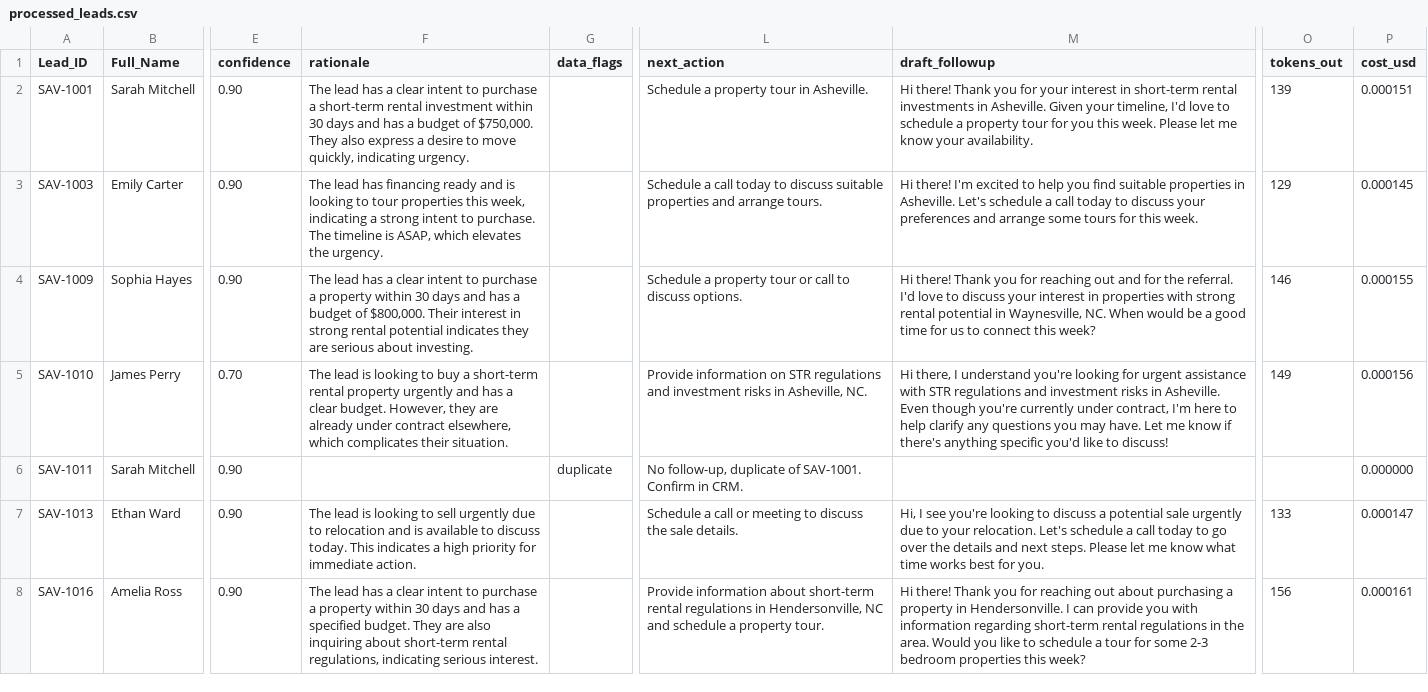
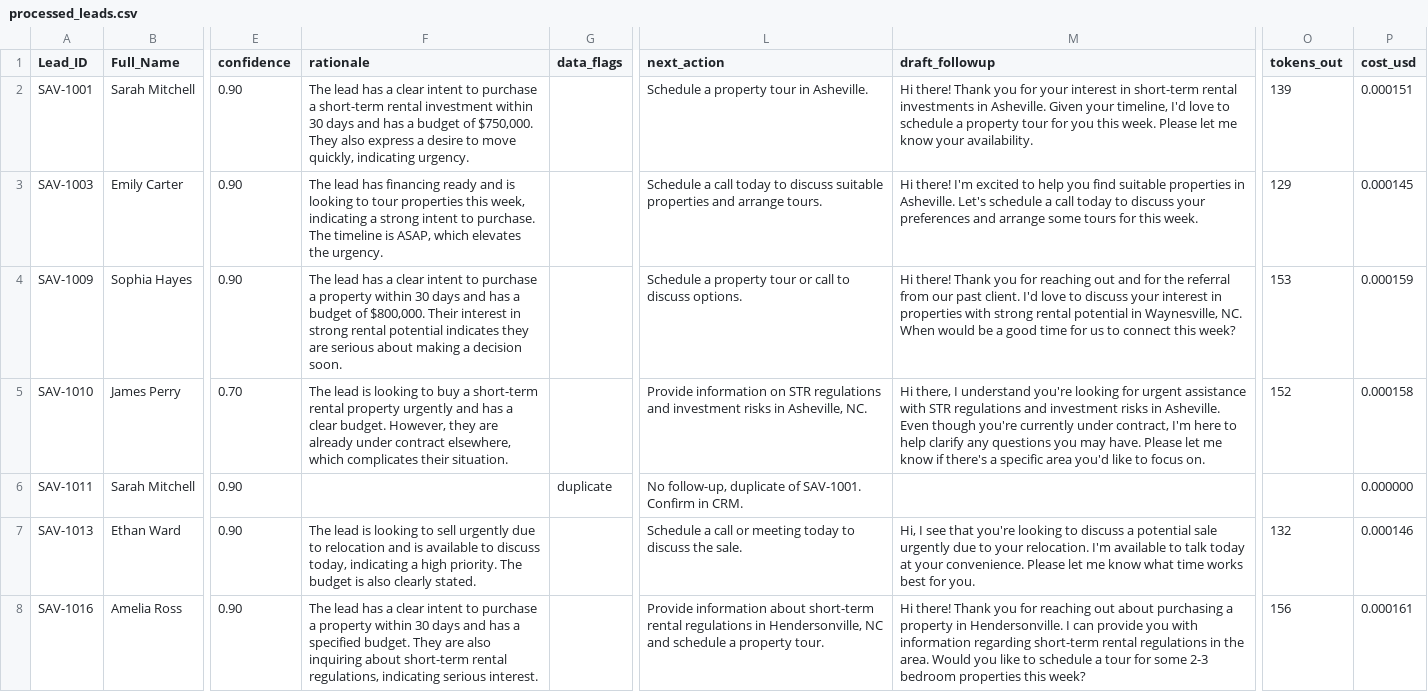
Before and after one commit to carlicode/Savvy_Practical_Assesment, a CSV file: output/processed_leads.csv, drawn as a sheet; only a part is shown, gaps mark what is left out; the diff covers the shown part only; the diff names each change by its address in the sheet, - before the commit and + after, or states it on an @@ line.

```diff
--- a/output/processed_leads.csv
+++ b/output/processed_leads.csv
-F4 (rationale): …serious about investing.
+F4 (rationale): …serious about making a decision soon.
-M4 (draft_followup): …for the referral. I'd love…
+M4 (draft_followup): …for the referral from our past client. I'd love…
-O4 (tokens_out): 146
+O4 (tokens_out): 153
-P4 (cost_usd): 0.000155
+P4 (cost_usd): 0.000159
-M5 (draft_followup): …may have. Let me know if there's anything specific you'd like to discuss!
+M5 (draft_followup): …may have. Please let me know if there's a specific area you'd like to focus on.
-O5 (tokens_out): 149
+O5 (tokens_out): 152
-P5 (cost_usd): 0.000156
+P5 (cost_usd): 0.000158
-F7 (rationale): …to discuss today. This indicates a high priority for immediate action.
+F7 (rationale): …to discuss today, indicating a high priority. The budget is also clearly stated.
-L7 (next_action): …or meeting to discuss the sale details.
+L7 (next_action): …or meeting today to discuss the sale.
-M7 (draft_followup): …I see you're looking to discuss a potential sale urgently due to your relocation. Let's schedule a call today to go over the details and next steps. Please let…
+M7 (draft_followup): …I see that you're looking to discuss a potential sale urgently due to your relocation. I'm available to talk today at your convenience. Please let…
-O7 (tokens_out): 133
+O7 (tokens_out): 132
-P7 (cost_usd): 0.000147
+P7 (cost_usd): 0.000146
```
Also changed, not shown: 44 edited cells elsewhere in this file, 6 other files.
